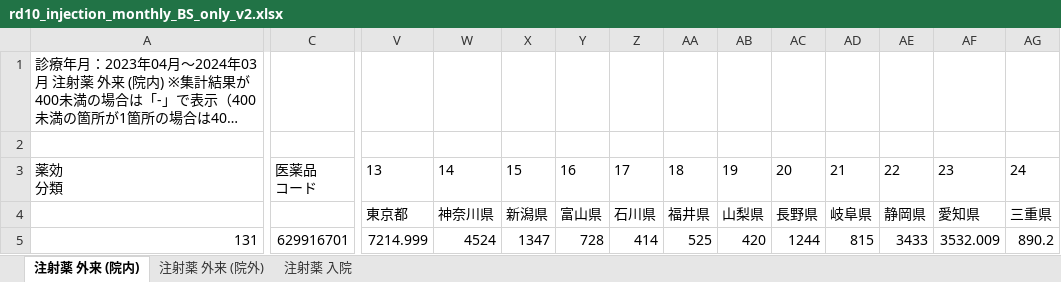
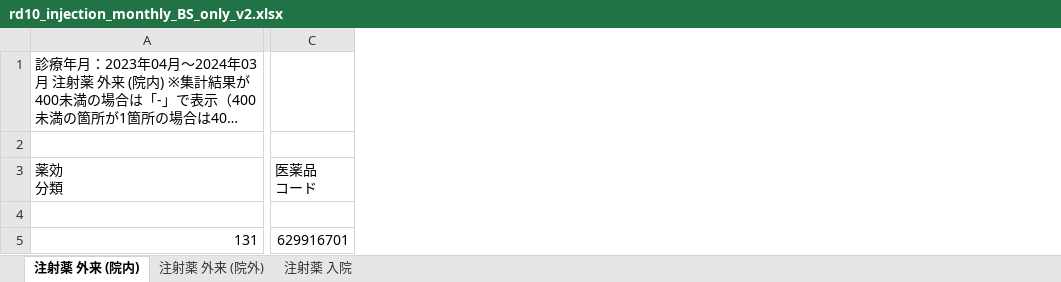
Before and after one commit to JY251/ndb-analysis, an Excel workbook: its_analysis/biosimilar/rd10_injection_monthly_BS_only_v2.xlsx, sheet 注射薬 外来 (院内), drawn as a sheet; only a part is shown, gaps mark what is left out; long unchanged cells end in …; values as stored, in another font and other column widths than the file's, no borders; rows hold the shown columns only; the diff covers the shown part only; the diff names each change by its address in the sheet, - before the commit and + after, or states it on an @@ line.

```diff
--- a/its_analysis/biosimilar/rd10_injection_monthly_BS_only_v2.xlsx (sheet 注射薬 外来 (院内))
+++ b/its_analysis/biosimilar/rd10_injection_monthly_BS_only_v2.xlsx (sheet 注射薬 外来 (院内))
-column V (13), rows 4-5: 東京都 | 7214.999
-column W (14), rows 4-5: 神奈川県 | 4524
-column X (15), rows 4-5: 新潟県 | 1347
-column Y (16), rows 4-5: 富山県 | 728
-column Z (17), rows 4-5: 石川県 | 414
-column AA (18), rows 4-5: 福井県 | 525
-column AB (19), rows 4-5: 山梨県 | 420
-column AC (20), rows 4-5: 長野県 | 1244
-column AD (21), rows 4-5: 岐阜県 | 815
-column AE (22), rows 4-5: 静岡県 | 3433
-column AF (23), rows 4-5: 愛知県 | 3532.009
-column AG (24), rows 4-5: 三重県 | 890.2
-row 4:  |  | 東京都 | 神奈川県 | 新潟県 | 富山県 | 石川県 | 福井県 | 山梨県 | 長野県 | 岐阜県 | 静岡県 | 愛知県 | 三重県
+row 4: (empty)
```
Also changed, not shown: 23 removed columns and 973 edited cells elsewhere in this sheet, sheet 注射薬 入院, sheet 注射薬 外来 (院外), its_analysis/biosimilar/rd11_injection_monthly_BS_only_v2.xlsx, 20 other files.
